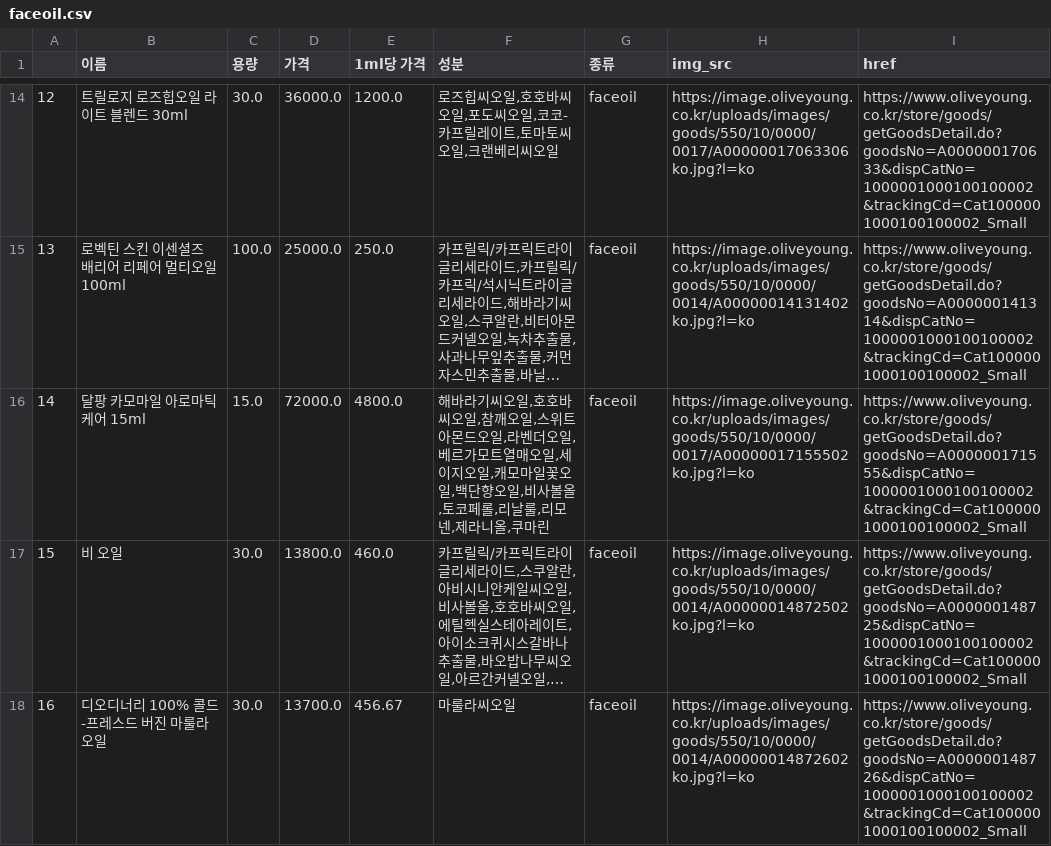
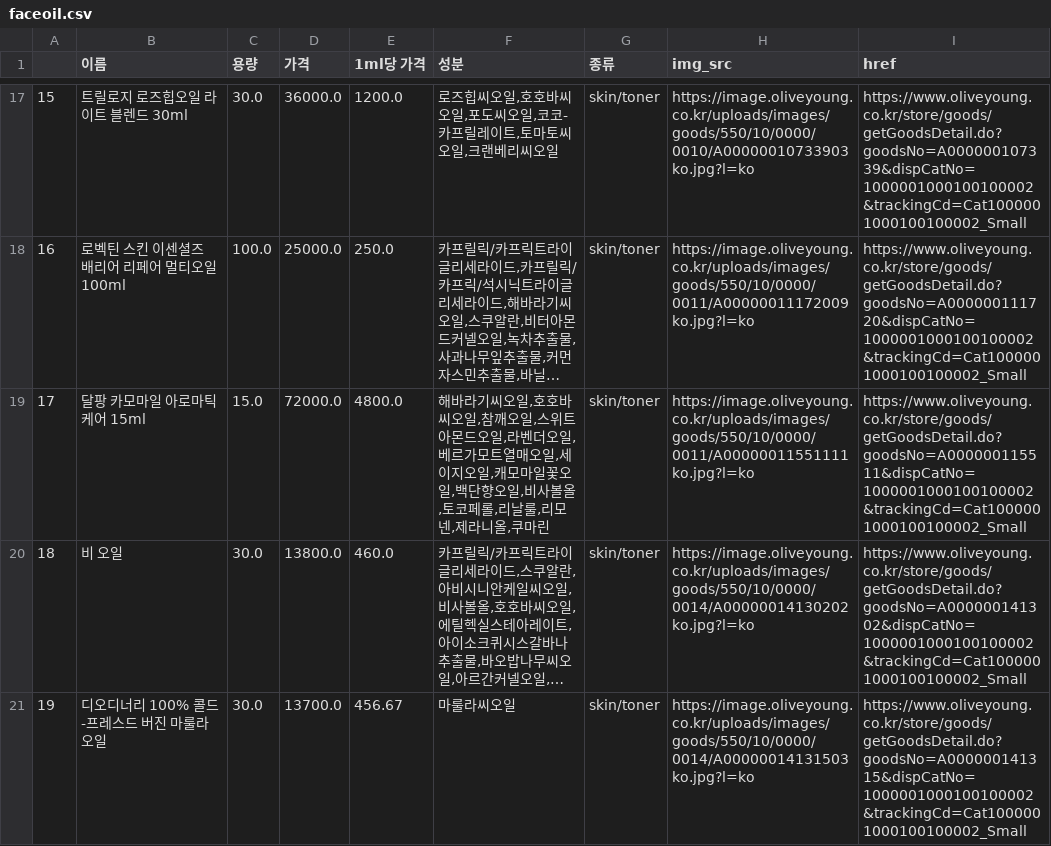
Before and after one commit to yuyoni/skincare_recommend, a CSV file: data/faceoil.csv, drawn as a sheet; only a part is shown, gaps mark what is left out; long unchanged cells end in …; addresses are those after the commit; the diff covers the shown part only; the diff names each change by its address in the sheet, - before the commit and + after, or states it on an @@ line.

```diff
--- a/data/faceoil.csv
+++ b/data/faceoil.csv
@@ column A renumbered between rows 5 and 26 @@
-G17:G21 (종류): faceoil
+G17:G21 (종류): skin/toner
-H17 (img_src): https://image.oliveyoung.co.kr/uploads/images/goods/550/10/0000/0017/A00000017063306ko.jpg?l=ko
+H17 (img_src): https://image.oliveyoung.co.kr/uploads/images/goods/550/10/0000/0010/A00000010733903ko.jpg?l=ko
-I17 (href): https://www.oliveyoung.co.kr/store/goods/getGoodsDetail.do?goodsNo=A000000170633&dispCatNo=1000001000100100002&trackingCd=Cat1000001000100100002_Small
+I17 (href): https://www.oliveyoung.co.kr/store/goods/getGoodsDetail.do?goodsNo=A000000107339&dispCatNo=1000001000100100002&trackingCd=Cat1000001000100100002_Small
-H18 (img_src): https://image.oliveyoung.co.kr/uploads/images/goods/550/10/0000/0014/A00000014131402ko.jpg?l=ko
+H18 (img_src): https://image.oliveyoung.co.kr/uploads/images/goods/550/10/0000/0011/A00000011172009ko.jpg?l=ko
-I18 (href): https://www.oliveyoung.co.kr/store/goods/getGoodsDetail.do?goodsNo=A000000141314&dispCatNo=1000001000100100002&trackingCd=Cat1000001000100100002_Small
+I18 (href): https://www.oliveyoung.co.kr/store/goods/getGoodsDetail.do?goodsNo=A000000111720&dispCatNo=1000001000100100002&trackingCd=Cat1000001000100100002_Small
-H19 (img_src): https://image.oliveyoung.co.kr/uploads/images/goods/550/10/0000/0017/A00000017155502ko.jpg?l=ko
+H19 (img_src): https://image.oliveyoung.co.kr/uploads/images/goods/550/10/0000/0011/A00000011551111ko.jpg?l=ko
-I19 (href): https://www.oliveyoung.co.kr/store/goods/getGoodsDetail.do?goodsNo=A000000171555&dispCatNo=1000001000100100002&trackingCd=Cat1000001000100100002_Small
+I19 (href): https://www.oliveyoung.co.kr/store/goods/getGoodsDetail.do?goodsNo=A000000115511&dispCatNo=1000001000100100002&trackingCd=Cat1000001000100100002_Small
-H20 (img_src): https://image.oliveyoung.co.kr/uploads/images/goods/550/10/0000/0014/A00000014872502ko.jpg?l=ko
+H20 (img_src): https://image.oliveyoung.co.kr/uploads/images/goods/550/10/0000/0014/A00000014130202ko.jpg?l=ko
-I20 (href): https://www.oliveyoung.co.kr/store/goods/getGoodsDetail.do?goodsNo=A000000148725&dispCatNo=1000001000100100002&trackingCd=Cat1000001000100100002_Small
+I20 (href): https://www.oliveyoung.co.kr/store/goods/getGoodsDetail.do?goodsNo=A000000141302&dispCatNo=1000001000100100002&trackingCd=Cat1000001000100100002_Small
-H21 (img_src): https://image.oliveyoung.co.kr/uploads/images/goods/550/10/0000/0014/A00000014872602ko.jpg?l=ko
+H21 (img_src): https://image.oliveyoung.co.kr/uploads/images/goods/550/10/0000/0014/A00000014131503ko.jpg?l=ko
-I21 (href): https://www.oliveyoung.co.kr/store/goods/getGoodsDetail.do?goodsNo=A000000148726&dispCatNo=1000001000100100002&trackingCd=Cat1000001000100100002_Small
+I21 (href): https://www.oliveyoung.co.kr/store/goods/getGoodsDetail.do?goodsNo=A000000141315&dispCatNo=1000001000100100002&trackingCd=Cat1000001000100100002_Small
```
Also changed, not shown: 4 added rows, 9 removed rows and 48 edited cells elsewhere in this file, data/eye_cream.csv, data/mist_fixer.csv, 8 other files.
